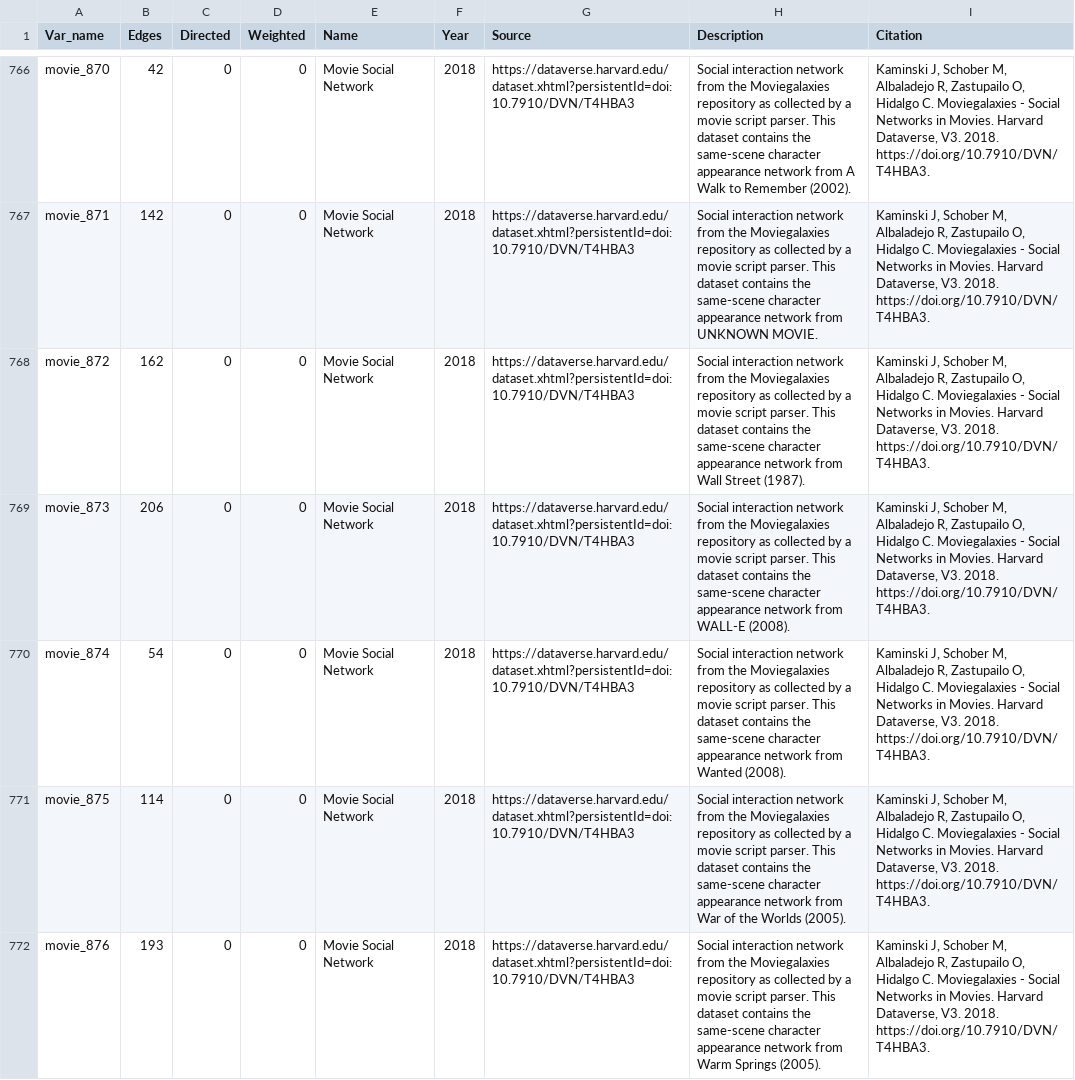
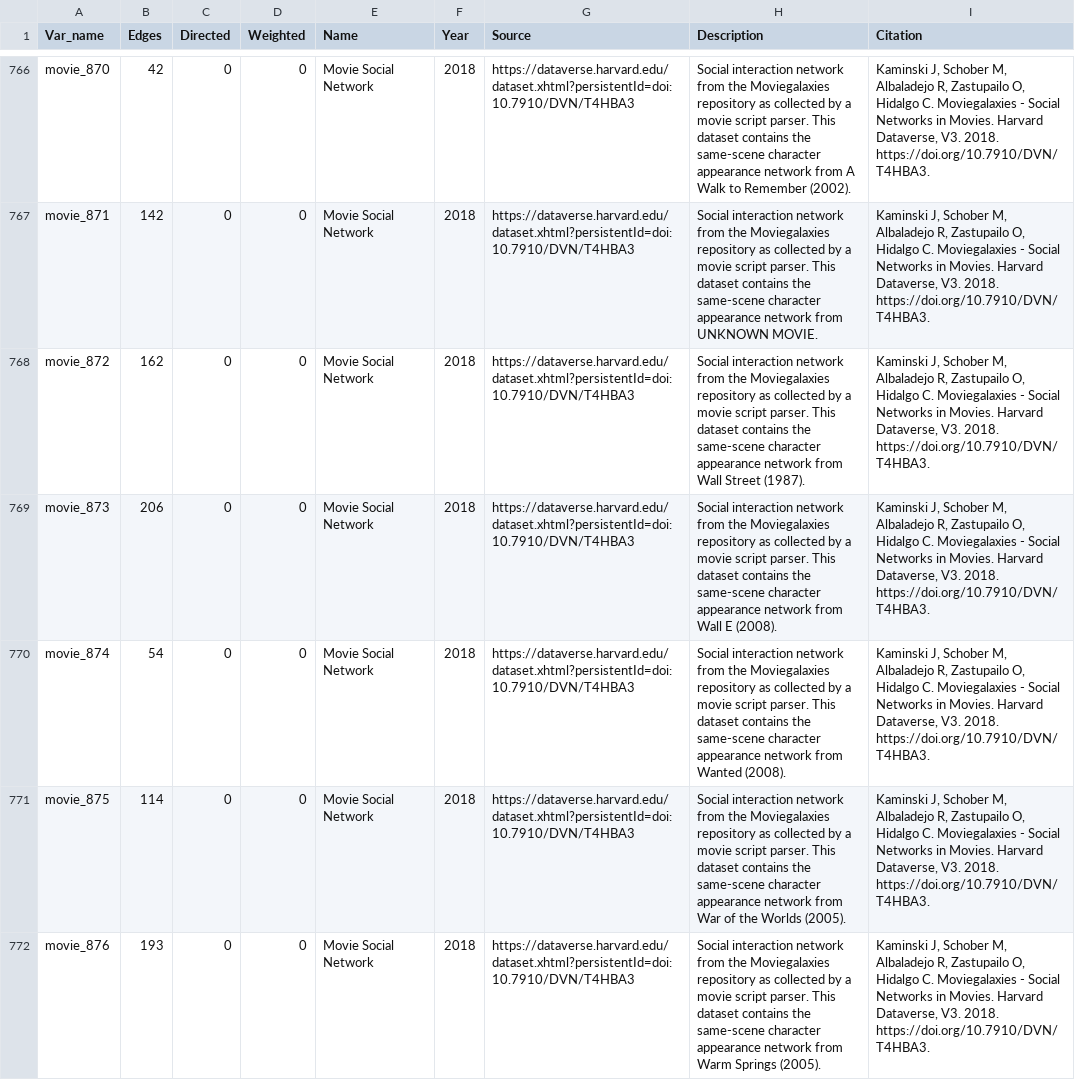
Before and after one commit to rrrlw/ICON, a CSV file: data-raw/ICON_data.csv, drawn as a sheet; only a part is shown, gaps mark what is left out.

Commit message:
tried fixing non-ASCII characters

```diff
--- a/data-raw/ICON_data.csv
+++ b/data-raw/ICON_data.csv
@@ -768,3 +768,3 @@ movie_871,142,0,0,Movie Social Network,2018,https://dataverse.harvard.edu/datase
 movie_872,162,0,0,Movie Social Network,2018,https://dataverse.harvard.edu/dataset.xhtml?persistentId=doi:10.7910/DVN/T4HBA3,Social interaction network from the Moviegalaxies repository as collected by a movie script parser. This dataset contains the same-scene character appearance network from Wall Street (1987).,"Kaminski J, Schober M, Albaladejo R, Zastupailo O, Hidalgo C. Moviegalaxies - Social Networks in Movies. Harvard Dataverse, V3. 2018. https://doi.org/10.7910/DVN/T4HBA3."
-movie_873,206,0,0,Movie Social Network,2018,https://dataverse.harvard.edu/dataset.xhtml?persistentId=doi:10.7910/DVN/T4HBA3,Social interaction network from the Moviegalaxies repository as collected by a movie script parser. This dataset contains the same-scene character appearance network from WALL-E (2008).,"Kaminski J, Schober M, Albaladejo R, Zastupailo O, Hidalgo C. Moviegalaxies - Social Networks in Movies. Harvard Dataverse, V3. 2018. https://doi.org/10.7910/DVN/T4HBA3."
+movie_873,206,0,0,Movie Social Network,2018,https://dataverse.harvard.edu/dataset.xhtml?persistentId=doi:10.7910/DVN/T4HBA3,Social interaction network from the Moviegalaxies repository as collected by a movie script parser. This dataset contains the same-scene character appearance network from Wall E (2008).,"Kaminski J, Schober M, Albaladejo R, Zastupailo O, Hidalgo C. Moviegalaxies - Social Networks in Movies. Harvard Dataverse, V3. 2018. https://doi.org/10.7910/DVN/T4HBA3."
 movie_874,54,0,0,Movie Social Network,2018,https://dataverse.harvard.edu/dataset.xhtml?persistentId=doi:10.7910/DVN/T4HBA3,Social interaction network from the Moviegalaxies repository as collected by a movie script parser. This dataset contains the same-scene character appearance network from Wanted (2008).,"Kaminski J, Schober M, Albaladejo R, Zastupailo O, Hidalgo C. Moviegalaxies - Social Networks in Movies. Harvard Dataverse, V3. 2018. https://doi.org/10.7910/DVN/T4HBA3."
```
